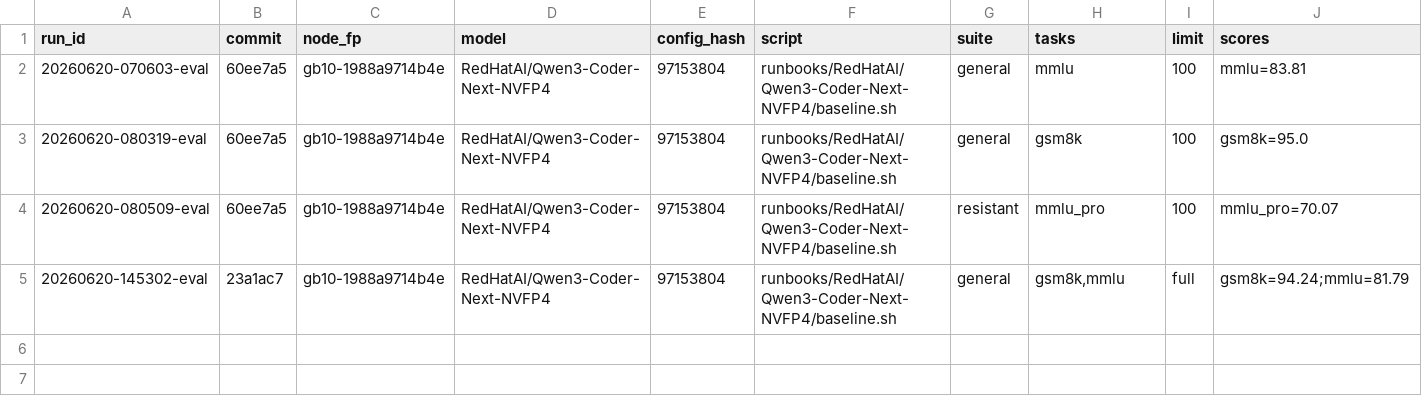
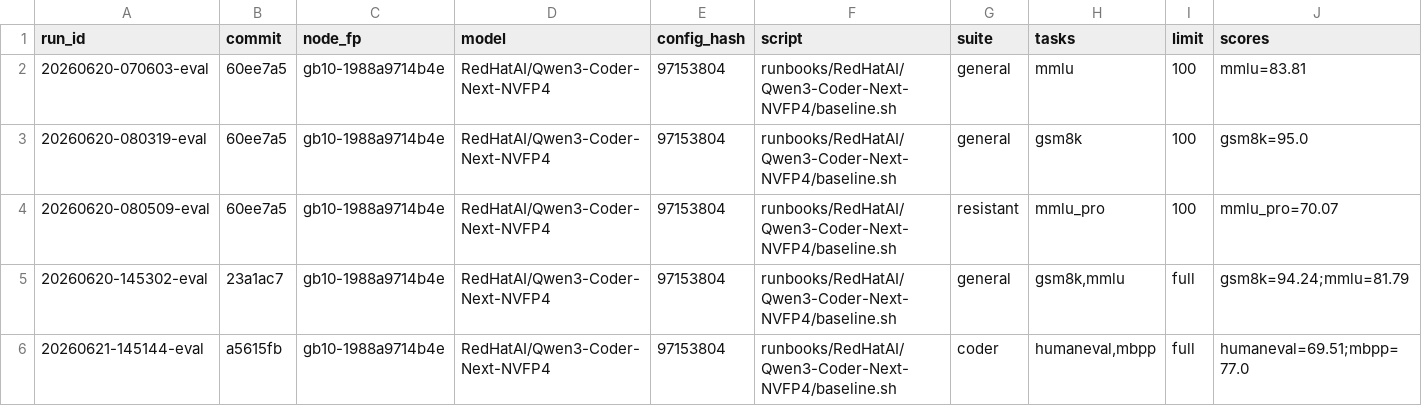
Before and after one commit to josephkern/autohomelab, a TSV file: results/gb10-1988a9714b4e/RedHatAI/Qwen3-Coder-Next-NVFP4/accuracy.tsv, drawn as a sheet; only a part is shown; rows hold the shown columns only; the diff names each change by its address in the sheet, - before the commit and + after, or states it on an @@ line.

```diff
--- a/results/gb10-1988a9714b4e/RedHatAI/Qwen3-Coder-Next-NVFP4/accuracy.tsv
+++ b/results/gb10-1988a9714b4e/RedHatAI/Qwen3-Coder-Next-NVFP4/accuracy.tsv
+row 6: 20260621-145144-eval | a5615fb | gb10-1988a9714b4e | RedHatAI/Qwen3-Coder-Next-NVFP4 | 97153804 | runbooks/RedHatAI/Qwen3-Coder-Next-NVFP4/baseline.sh | coder | humaneval,mbpp | full | humaneval=69.51;mbpp=77.0
```
Also changed, not shown: results/gb10-1988a9714b4e/nvidia/Qwen3-Next-80B-A3B-Instruct-NVFP4/accuracy.tsv.
